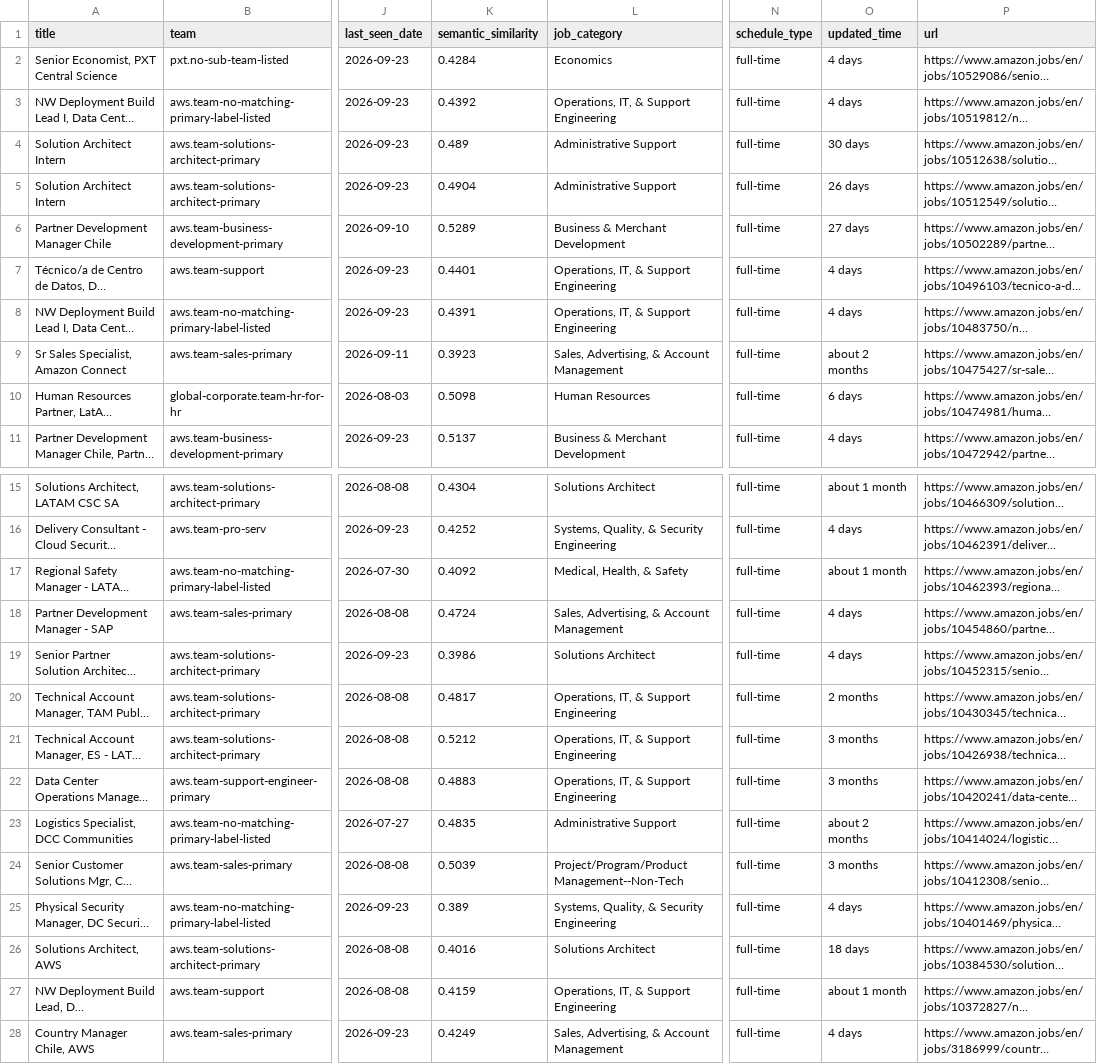
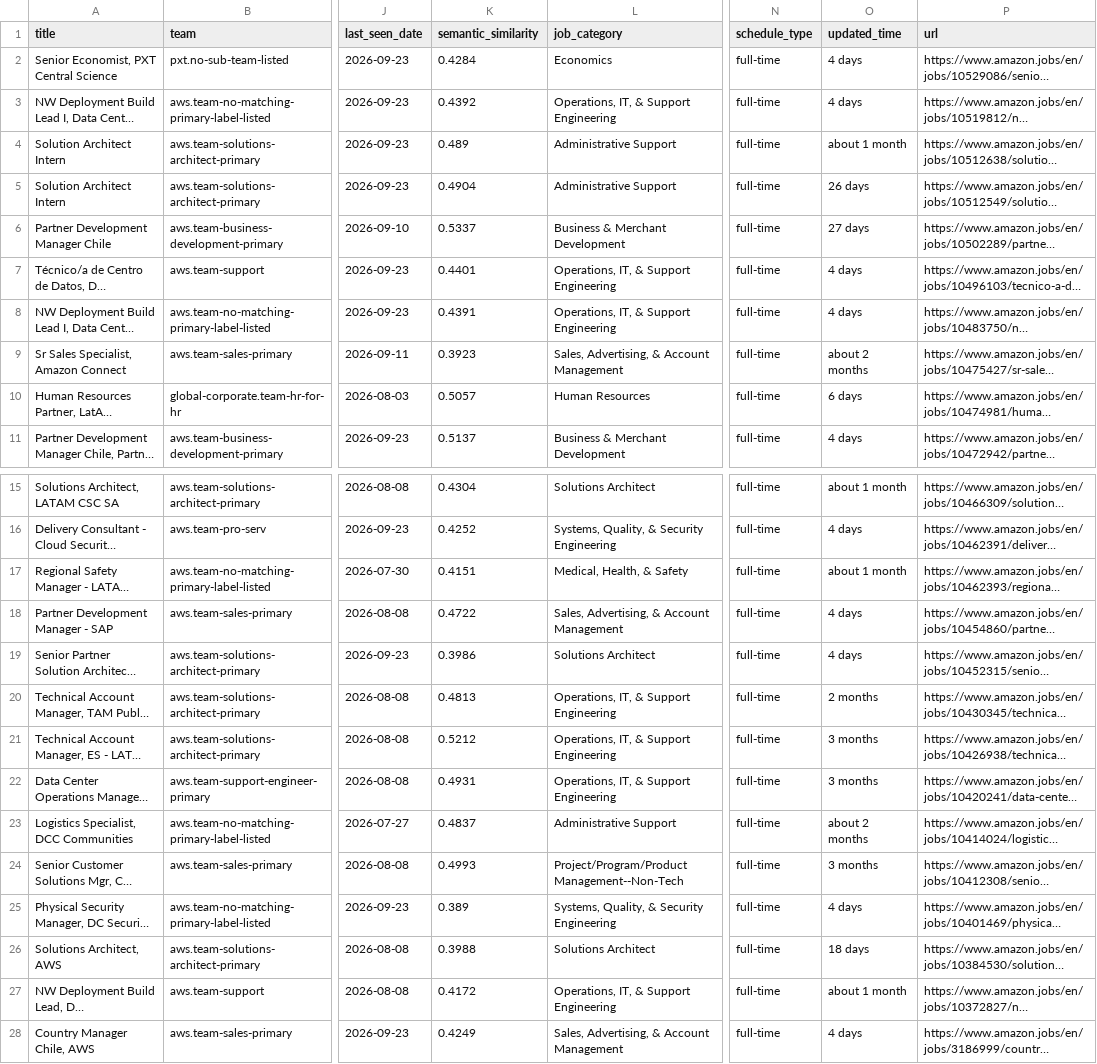
Before and after one commit to BarbaraPFloresRios/JobTrackerChile, a CSV file: data/raw/amazon_jobs.csv, drawn as a sheet; only a part is shown, gaps mark what is left out; long unchanged cells end in …; the diff names each change by its address in the sheet, - before the commit and + after, or states it on an @@ line.

```diff
--- a/data/raw/amazon_jobs.csv
+++ b/data/raw/amazon_jobs.csv
-O4 (updated_time): 30 days
+O4 (updated_time): about 1 month
-K6 (semantic_similarity): 0.5289
+K6 (semantic_similarity): 0.5337
-K10 (semantic_similarity): 0.5098
+K10 (semantic_similarity): 0.5057
-K17 (semantic_similarity): 0.4092
+K17 (semantic_similarity): 0.4151
-K18 (semantic_similarity): 0.4724
+K18 (semantic_similarity): 0.4722
-K20 (semantic_similarity): 0.4817
+K20 (semantic_similarity): 0.4813
-K22 (semantic_similarity): 0.4883
+K22 (semantic_similarity): 0.4931
-K23 (semantic_similarity): 0.4835
+K23 (semantic_similarity): 0.4837
-K24 (semantic_similarity): 0.5039
+K24 (semantic_similarity): 0.4993
-K26 (semantic_similarity): 0.4016
+K26 (semantic_similarity): 0.3988
-K27 (semantic_similarity): 0.4159
+K27 (semantic_similarity): 0.4172
```
Also changed, not shown: data/raw/carozzi_jobs.csv, data/raw/ccu_jobs.csv, 20 other files.
